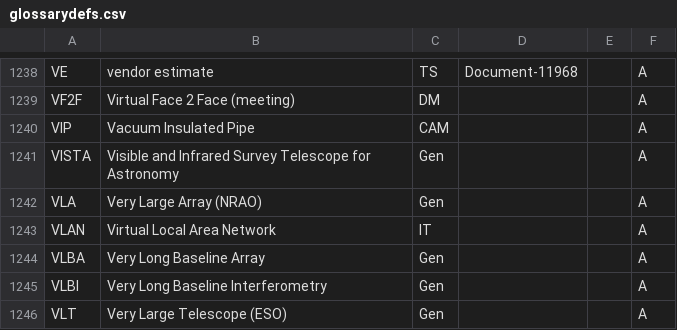
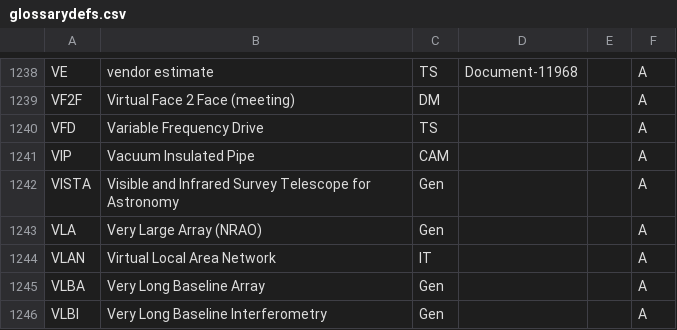
Before and after one commit to lsst/lsst-texmf, a CSV file: etc/glossarydefs.csv, drawn as a sheet; only a part is shown, gaps mark what is left out; the shorter side is filled out with more unchanged rows.

```diff
--- a/etc/glossarydefs.csv
+++ b/etc/glossarydefs.csv
@@ -1239,2 +1239,3 @@ VE,vendor estimate,TS,Document-11968,,A
 VF2F,Virtual Face 2 Face (meeting),DM,,,A
+VFD,Variable Frequency Drive,TS,,,A
 VIP,Vacuum Insulated Pipe,CAM,,,A
```
Also changed, not shown: etc/glossarydefs_es.csv.
